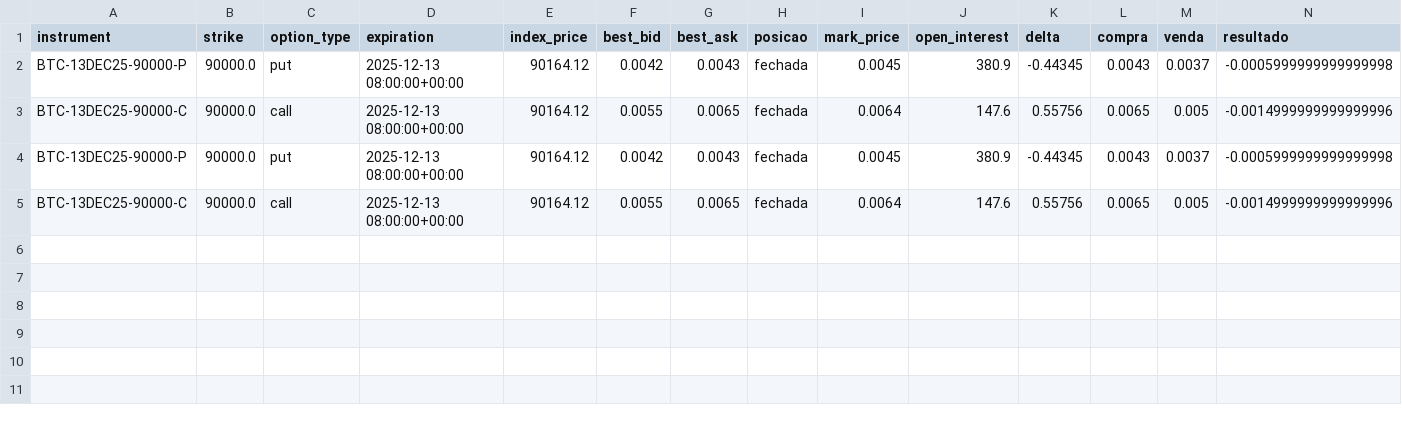
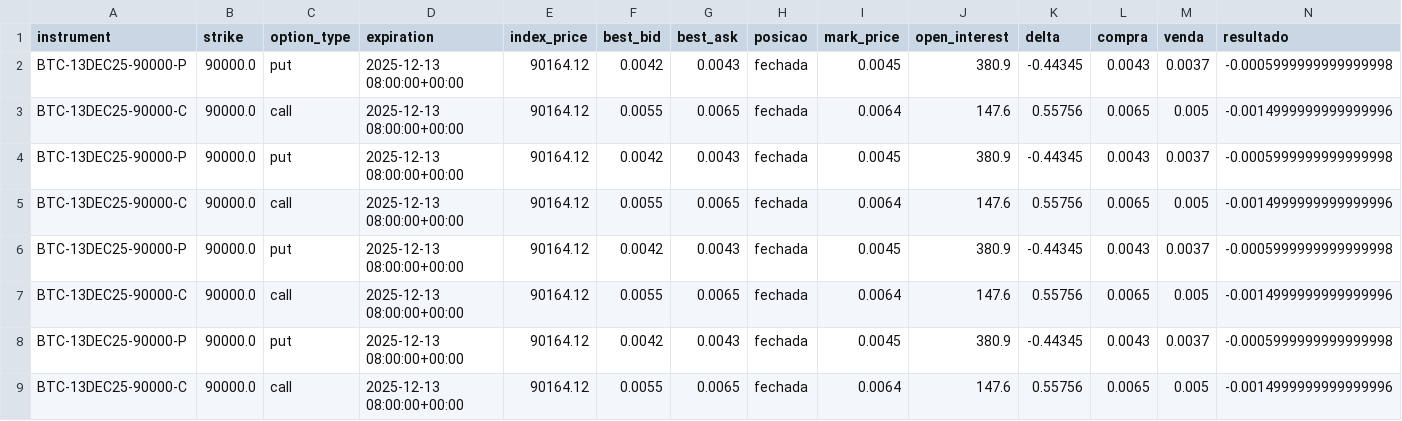
Before and after one commit to diogoraucci/streamlit_public, a CSV file: acompanhamento.csv, drawn as a sheet.

Commit message:
Atualização automática do DataFrame

```diff
--- a/acompanhamento.csv
+++ b/acompanhamento.csv
@@ -5 +5,5 @@ BTC-13DEC25-90000-P,90000.0,put,2025-12-13 08:00:00+00:00,90164.12,0.0042,0.0043
 BTC-13DEC25-90000-C,90000.0,call,2025-12-13 08:00:00+00:00,90164.12,0.0055,0.0065,fechada,0.0064,147.6,0.55756,0.0065,0.005,-0.0014999999999999996
+BTC-13DEC25-90000-P,90000.0,put,2025-12-13 08:00:00+00:00,90164.12,0.0042,0.0043,fechada,0.0045,380.9,-0.44345,0.0043,0.0037,-0.0005999999999999998
+BTC-13DEC25-90000-C,90000.0,call,2025-12-13 08:00:00+00:00,90164.12,0.0055,0.0065,fechada,0.0064,147.6,0.55756,0.0065,0.005,-0.0014999999999999996
+BTC-13DEC25-90000-P,90000.0,put,2025-12-13 08:00:00+00:00,90164.12,0.0042,0.0043,fechada,0.0045,380.9,-0.44345,0.0043,0.0037,-0.0005999999999999998
+BTC-13DEC25-90000-C,90000.0,call,2025-12-13 08:00:00+00:00,90164.12,0.0055,0.0065,fechada,0.0064,147.6,0.55756,0.0065,0.005,-0.0014999999999999996
```
